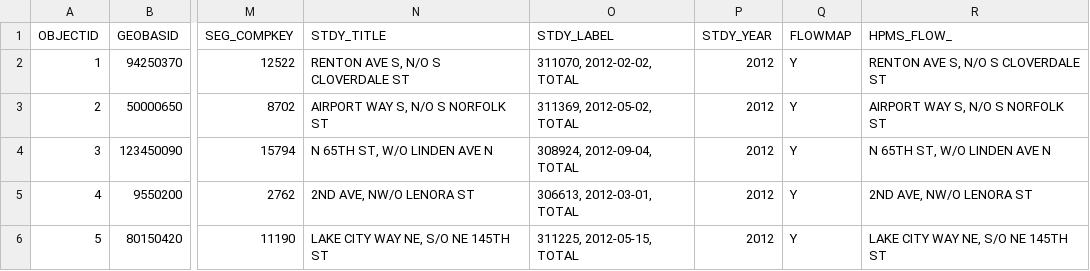
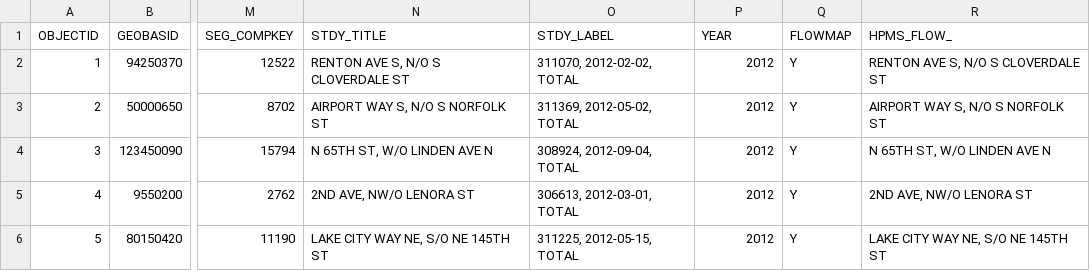
Before and after one commit to lagerratrobe/data_science, a CSV file: seattle_traffic/SDOT_2012_Traffic_Flow_Counts.csv, drawn as a sheet; only a part is shown, gaps mark what is left out; the diff names each change by its address in the sheet, - before the commit and + after, or states it on an @@ line.

```diff
--- a/seattle_traffic/SDOT_2012_Traffic_Flow_Counts.csv
+++ b/seattle_traffic/SDOT_2012_Traffic_Flow_Counts.csv
-P1: STDY_YEAR
+P1: YEAR
```
Also changed, not shown: 1 other file.
